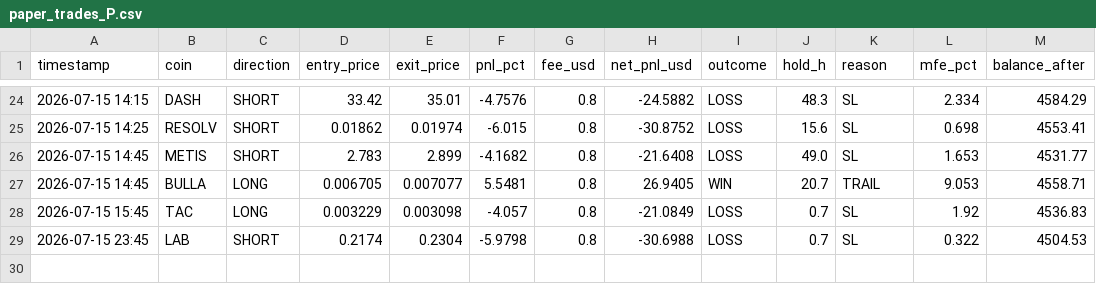
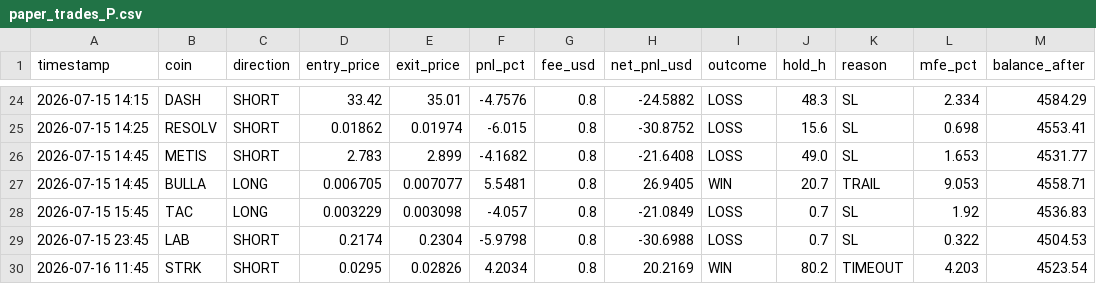
Before and after one commit to AlexeyKharin06/bots-cluster-, a CSV file: memory/trade/paper_v1/paper_trades_P.csv, drawn as a sheet; only a part is shown, gaps mark what is left out; the diff names each change by its address in the sheet, - before the commit and + after, or states it on an @@ line.

```diff
--- a/memory/trade/paper_v1/paper_trades_P.csv
+++ b/memory/trade/paper_v1/paper_trades_P.csv
+row 30: 2026-07-16 11:45 | STRK | SHORT | 0.0295 | 0.02826 | 4.2034 | 0.8 | 20.2169 | WIN | 80.2 | TIMEOUT | 4.203 | 4523.54
```
Also changed, not shown: memory/trade/paper_v1/paper_trades_grid.csv, 13 other files.
